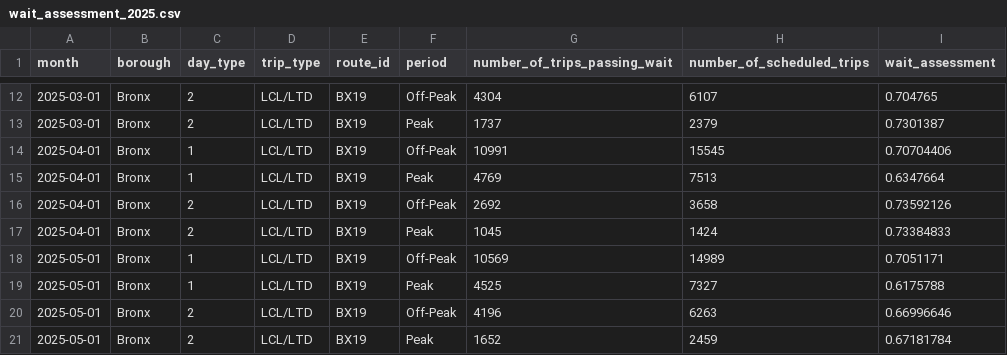
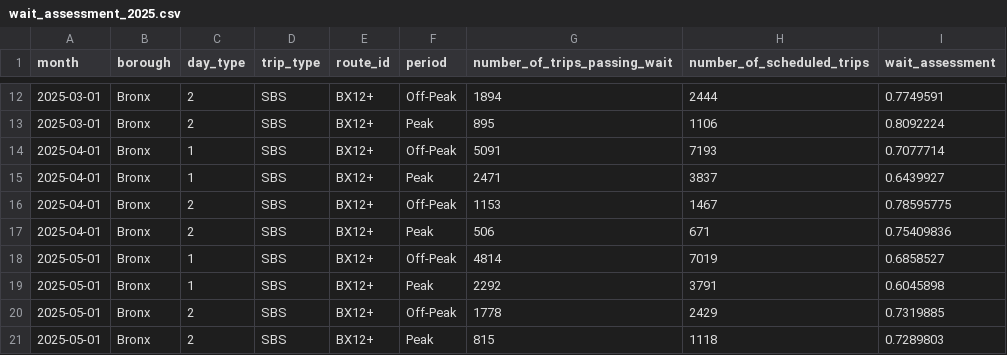
Before and after one commit to OsmanMur/mhc-mta-datathon, a CSV file: data/raw/wait_assessment_2025.csv, drawn as a sheet; only a part is shown, gaps mark what is left out; the diff covers the shown part only.

```diff
--- a/data/raw/wait_assessment_2025.csv
+++ b/data/raw/wait_assessment_2025.csv
@@ -12,10 +12,10 @@ month,borough,day_type,trip_type,route_id,period,number_of_trips_passing_wait,nu
-2025-03-01,Bronx,2,LCL/LTD,BX19,Off-Peak,4304,6107,0.704765
-2025-03-01,Bronx,2,LCL/LTD,BX19,Peak,1737,2379,0.7301387
-2025-04-01,Bronx,1,LCL/LTD,BX19,Off-Peak,10991,15545,0.70704406
-2025-04-01,Bronx,1,LCL/LTD,BX19,Peak,4769,7513,0.6347664
-2025-04-01,Bronx,2,LCL/LTD,BX19,Off-Peak,2692,3658,0.73592126
-2025-04-01,Bronx,2,LCL/LTD,BX19,Peak,1045,1424,0.73384833
-2025-05-01,Bronx,1,LCL/LTD,BX19,Off-Peak,10569,14989,0.7051171
-2025-05-01,Bronx,1,LCL/LTD,BX19,Peak,4525,7327,0.6175788
-2025-05-01,Bronx,2,LCL/LTD,BX19,Off-Peak,4196,6263,0.66996646
-2025-05-01,Bronx,2,LCL/LTD,BX19,Peak,1652,2459,0.67181784
+2025-03-01,Bronx,2,SBS,BX12+,Off-Peak,1894,2444,0.7749591
+2025-03-01,Bronx,2,SBS,BX12+,Peak,895,1106,0.8092224
+2025-04-01,Bronx,1,SBS,BX12+,Off-Peak,5091,7193,0.7077714
+2025-04-01,Bronx,1,SBS,BX12+,Peak,2471,3837,0.6439927
+2025-04-01,Bronx,2,SBS,BX12+,Off-Peak,1153,1467,0.78595775
+2025-04-01,Bronx,2,SBS,BX12+,Peak,506,671,0.75409836
+2025-05-01,Bronx,1,SBS,BX12+,Off-Peak,4814,7019,0.6858527
+2025-05-01,Bronx,1,SBS,BX12+,Peak,2292,3791,0.6045898
+2025-05-01,Bronx,2,SBS,BX12+,Off-Peak,1778,2429,0.7319885
+2025-05-01,Bronx,2,SBS,BX12+,Peak,815,1118,0.7289803
```
Also changed, not shown: 90 edited cells elsewhere in this file, data/raw/bus_speed_2020_2024.csv, data/raw/bus_speed_2025.csv, 32 other files.
